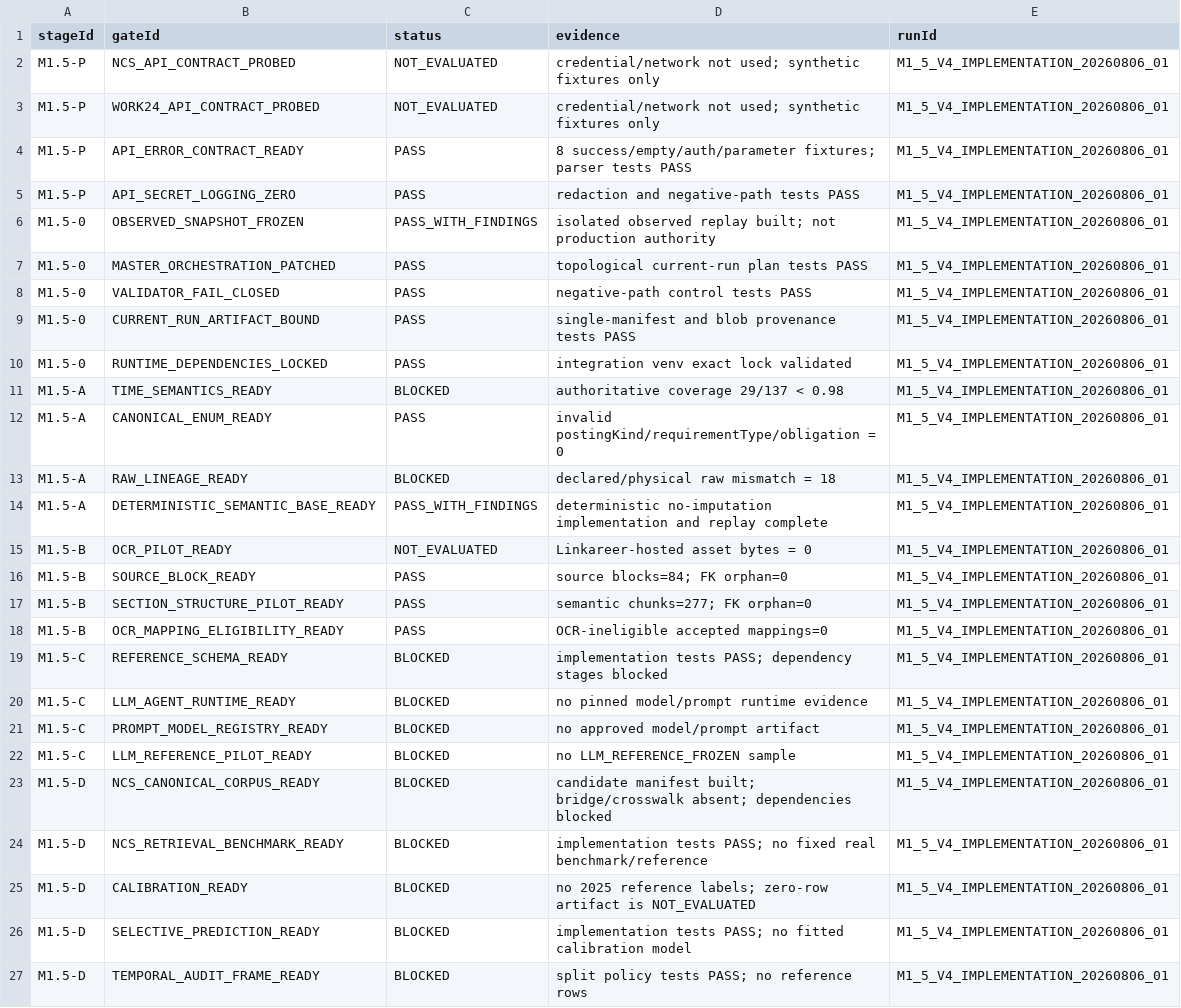
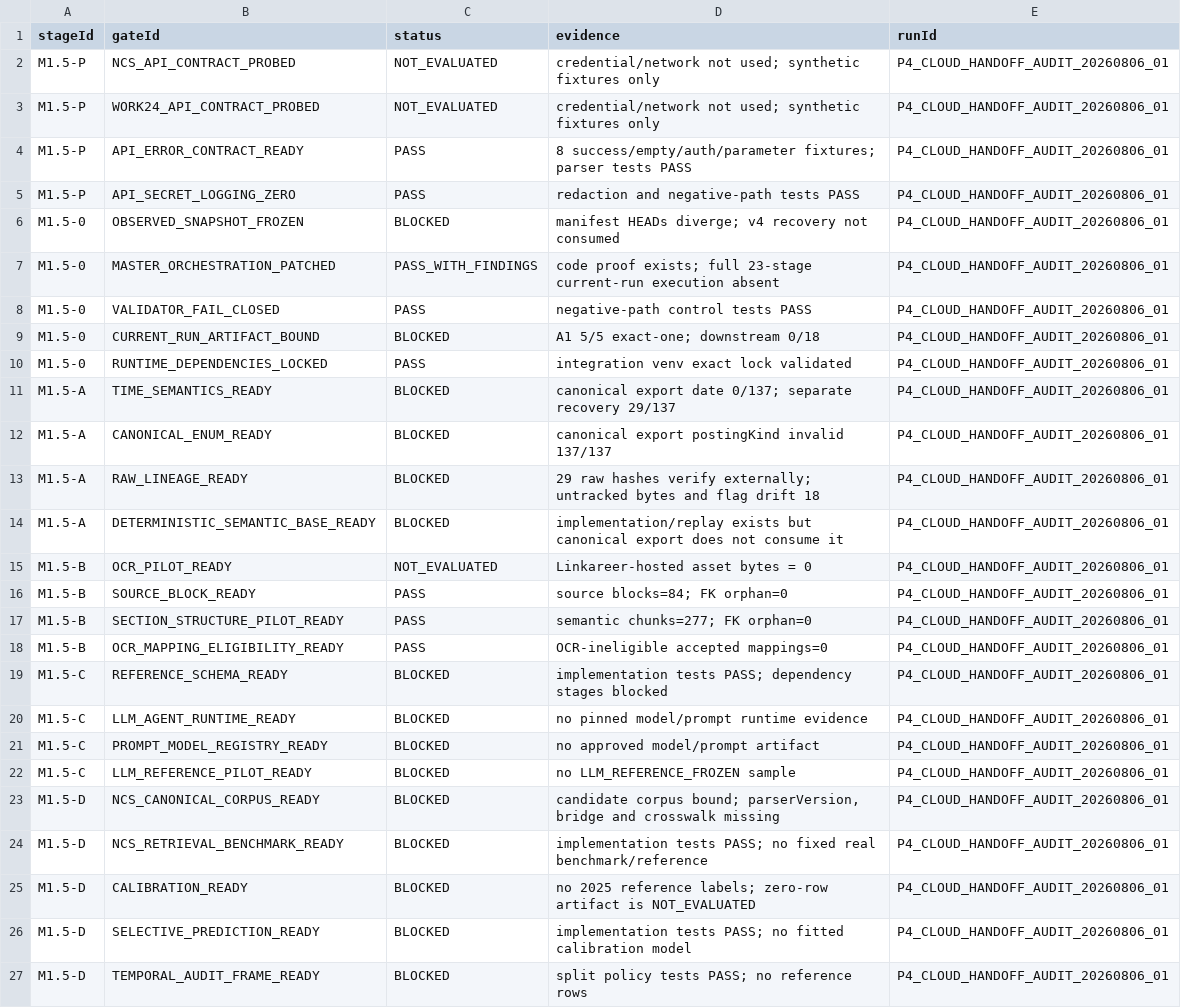
Before and after one commit to Siegfriex/SBS_dataScience, a CSV file: DSJA/project_4/reports/m1_5_v4_implementation/P4_M1_5_GATE_STATUS.csv, drawn as a sheet; the diff names each change by its address in the sheet, - before the commit and + after, or states it on an @@ line.

```diff
--- a/DSJA/project_4/reports/m1_5_v4_implementation/P4_M1_5_GATE_STATUS.csv
+++ b/DSJA/project_4/reports/m1_5_v4_implementation/P4_M1_5_GATE_STATUS.csv
-E2:E27 (runId): M1_5_V4_IMPLEMENTATION_20260806_01
+E2:E27 (runId): P4_CLOUD_HANDOFF_AUDIT_20260806_01
-C6 (status): PASS_WITH_FINDINGS
+C6 (status): BLOCKED
-D6 (evidence): isolated observed replay built; not production authority
+D6 (evidence): manifest HEADs diverge; v4 recovery not consumed
-C7 (status): PASS
+C7 (status): PASS_WITH_FINDINGS
-D7 (evidence): topological current-run plan tests PASS
+D7 (evidence): code proof exists; full 23-stage current-run execution absent
-C9 (status): PASS
+C9 (status): BLOCKED
-D9 (evidence): single-manifest and blob provenance tests PASS
+D9 (evidence): A1 5/5 exact-one; downstream 0/18
-D11 (evidence): authoritative coverage 29/137 < 0.98
+D11 (evidence): canonical export date 0/137; separate recovery 29/137
-C12 (status): PASS
+C12 (status): BLOCKED
-D12 (evidence): invalid postingKind/requirementType/obligation = 0
+D12 (evidence): canonical export postingKind invalid 137/137
-D13 (evidence): declared/physical raw mismatch = 18
+D13 (evidence): 29 raw hashes verify externally; untracked bytes and flag drift 18
-C14 (status): PASS_WITH_FINDINGS
+C14 (status): BLOCKED
-D14 (evidence): deterministic no-imputation implementation and replay complete
+D14 (evidence): implementation/replay exists but canonical export does not consume it
-D23 (evidence): candidate manifest built; bridge/crosswalk absent; dependencies blocked
+D23 (evidence): candidate corpus bound; parserVersion, bridge and crosswalk missing
```
Also changed, not shown: DSJA/project_4/reports/m1_5_v4_implementation/P4_M1_5_API_CONTRACT_STATUS.csv, DSJA/project_4/reports/m1_5_v4_implementation/P4_M1_5_COMPONENT_STATUS.csv, 11 other files.
